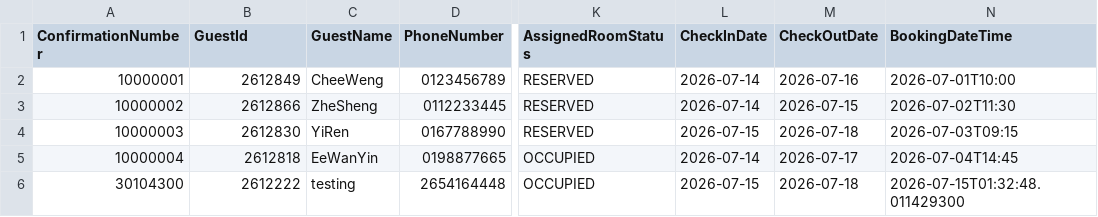
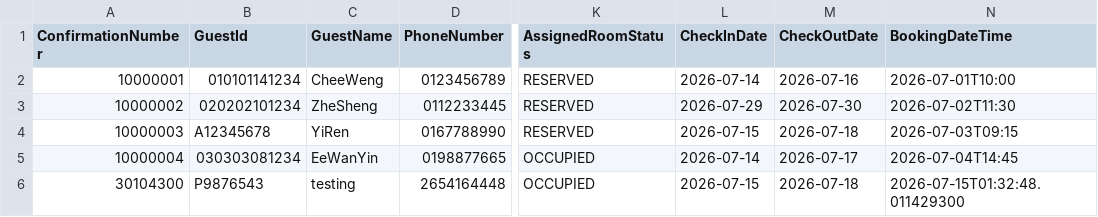
Before and after one commit to cheeweng20/Data-Structure, a CSV file: WalkInRegistrationAndReservation/src/reservations.csv, drawn as a sheet; only a part is shown, gaps mark what is left out; the diff names each change by its address in the sheet, - before the commit and + after, or states it on an @@ line.

Commit message:
Add simple validation
Name and ic/passport

```diff
--- a/WalkInRegistrationAndReservation/src/reservations.csv
+++ b/WalkInRegistrationAndReservation/src/reservations.csv
-B2 (GuestId): 2612849
+B2 (GuestId): 010101141234
-B3 (GuestId): 2612866
+B3 (GuestId): 020202101234
-L3 (CheckInDate): 2026-07-14
+L3 (CheckInDate): 2026-07-29
-M3 (CheckOutDate): 2026-07-15
+M3 (CheckOutDate): 2026-07-30
-B4 (GuestId): 2612830
+B4 (GuestId): A12345678
-B5 (GuestId): 2612818
+B5 (GuestId): 030303081234
-B6 (GuestId): 2612222
+B6 (GuestId): P9876543
```
Also changed, not shown: 2 other files.
